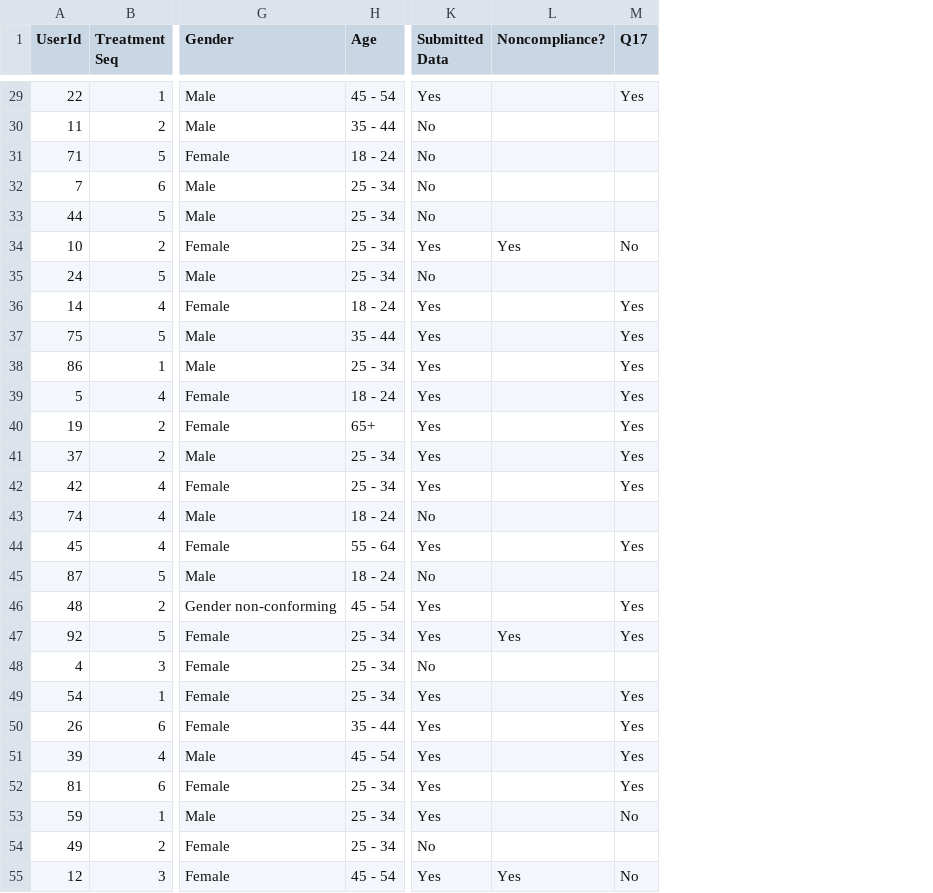
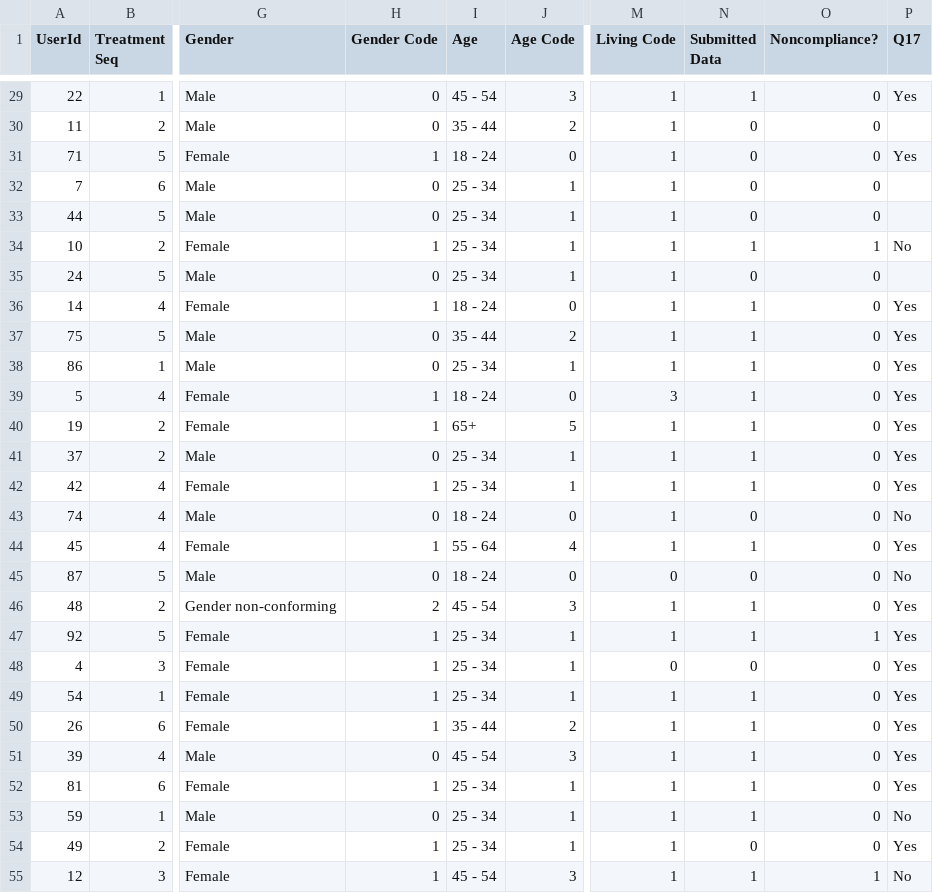
Before and after one commit to jmercado14/mids-w241-social-commitment, a CSV file: 241 Participant List - Final Study Results - 20181215.csv, drawn as a sheet; only a part is shown, gaps mark what is left out; addresses are those after the commit; the diff covers the shown part only; the diff names each change by its address in the sheet, - before the commit and + after, or states it on an @@ line.

```diff
--- a/241 Participant List - Final Study Results - 20181215.csv
+++ b/241 Participant List - Final Study Results - 20181215.csv
+column H (Gender Code), rows 29-55: 0 | 0 | 1 | 0 | 0 | 1 | 0 | 1 | 0 | 0 | 1 | 1 | 0 | 1 | 0 | 1 | 0 | 2 | 1 | 1 | 1 | 1 | 0 | 1 | 0 | 1 | 1
+column J (Age Code), rows 29-55: 3 | 2 | 0 | 1 | 1 | 1 | 1 | 0 | 2 | 1 | 0 | 5 | 1 | 1 | 0 | 4 | 0 | 3 | 1 | 1 | 1 | 2 | 3 | 1 | 1 | 1 | 3
+column M (Living Code), rows 29-55: 1 | 1 | 1 | 1 | 1 | 1 | 1 | 1 | 1 | 1 | 3 | 1 | 1 | 1 | 1 | 1 | 0 | 1 | 1 | 0 | 1 | 1 | 1 | 1 | 1 | 1 | 1
-N29 (Submitted Data): Yes
+N29 (Submitted Data): 1
-O29:O33 (Noncompliance?): (empty)
+O29:O33 (Noncompliance?): 0
-N30:N33 (Submitted Data): No
+N30:N33 (Submitted Data): 0
-P31 (Q17): (empty)
+P31 (Q17): Yes
-N34 (Submitted Data): Yes
+N34 (Submitted Data): 1
-O34 (Noncompliance?): Yes
+O34 (Noncompliance?): 1
-N35 (Submitted Data): No
+N35 (Submitted Data): 0
-O35:O46 (Noncompliance?): (empty)
+O35:O46 (Noncompliance?): 0
-N36:N42 (Submitted Data): Yes
+N36:N42 (Submitted Data): 1
-N43 (Submitted Data): No
+N43 (Submitted Data): 0
-P43 (Q17): (empty)
+P43 (Q17): No
-N44 (Submitted Data): Yes
+N44 (Submitted Data): 1
-N45 (Submitted Data): No
+N45 (Submitted Data): 0
-P45 (Q17): (empty)
+P45 (Q17): No
-N46:N47 (Submitted Data): Yes
+N46:N47 (Submitted Data): 1
-O47 (Noncompliance?): Yes
+O47 (Noncompliance?): 1
-N48 (Submitted Data): No
+N48 (Submitted Data): 0
-O48:O54 (Noncompliance?): (empty)
+O48:O54 (Noncompliance?): 0
-P48 (Q17): (empty)
+P48 (Q17): Yes
-N49:N53 (Submitted Data): Yes
+N49:N53 (Submitted Data): 1
-N54 (Submitted Data): No
+N54 (Submitted Data): 0
-P54 (Q17): (empty)
+P54 (Q17): Yes
-N55 (Submitted Data): Yes
+N55 (Submitted Data): 1
-O55 (Noncompliance?): Yes
+O55 (Noncompliance?): 1
```
Also changed, not shown: 104 edited cells elsewhere in this file, 2 other files.
